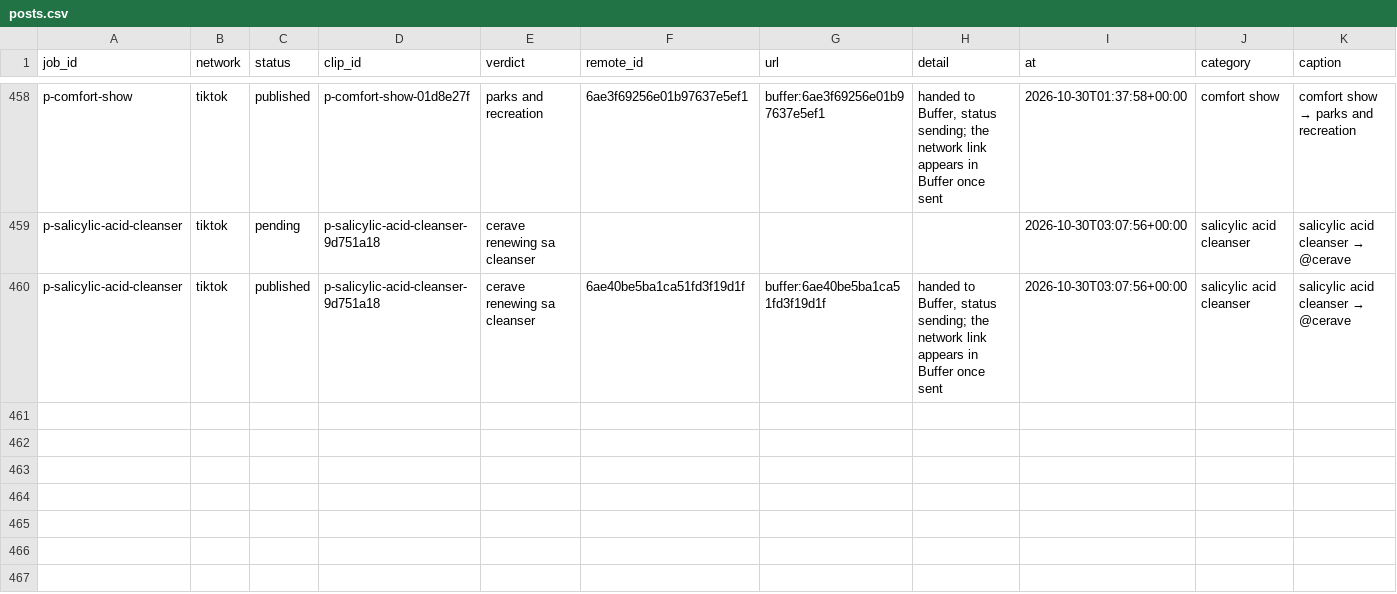
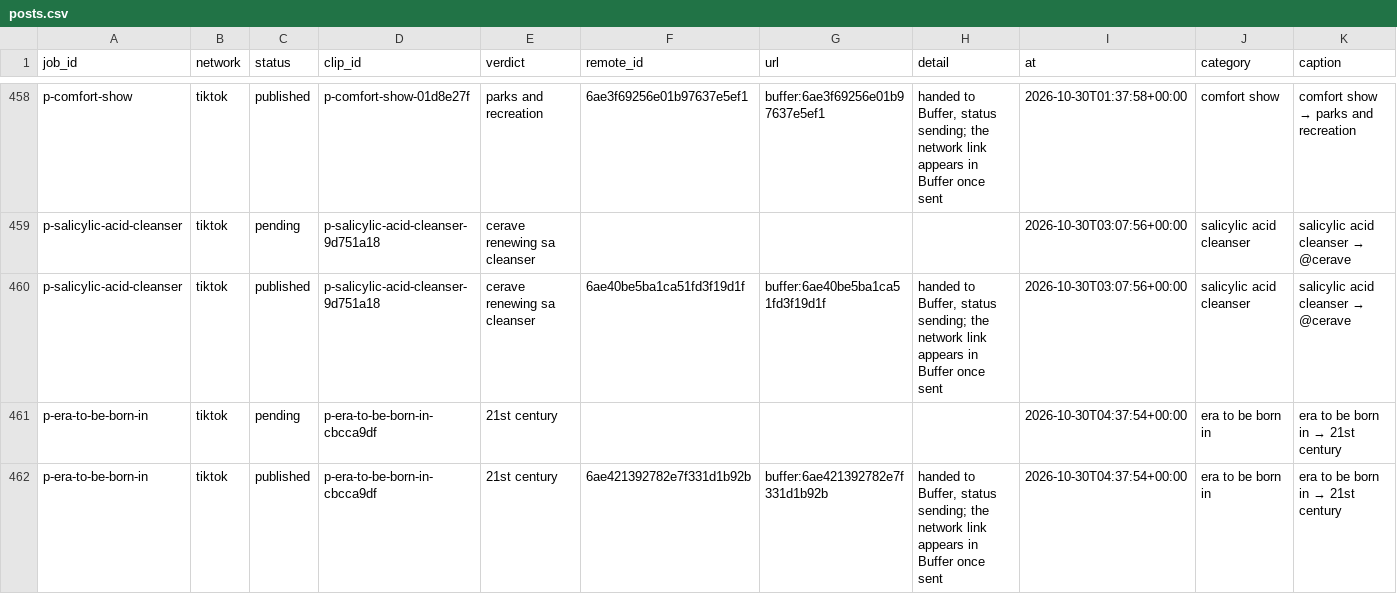
Before and after one commit to everfields/antisearch-automation, a CSV file: posts.csv, drawn as a sheet; only a part is shown, gaps mark what is left out; rows hold the shown columns only; the diff names each change by its address in the sheet, - before the commit and + after, or states it on an @@ line.

```diff
--- a/posts.csv
+++ b/posts.csv
+row 461: p-era-to-be-born-in | tiktok | pending | p-era-to-be-born-in-cbcca9df | 21st century |  |  |  | 2026-10-30T04:37:54+00:00 | era to be born in | era to be born in → 21st century
+row 462: p-era-to-be-born-in | tiktok | published | p-era-to-be-born-in-cbcca9df | 21st century | 6ae421392782e7f331d1b92b | buffer:6ae421392782e7f331d1b92b | handed to Buffer, status sending; the network link appears in Buffer once sent | 2026-10-30T04:37:54+00:00 | era to be born in | era to be born in → 21st century
```
Also changed, not shown: verdicts.csv, 1 other file.
